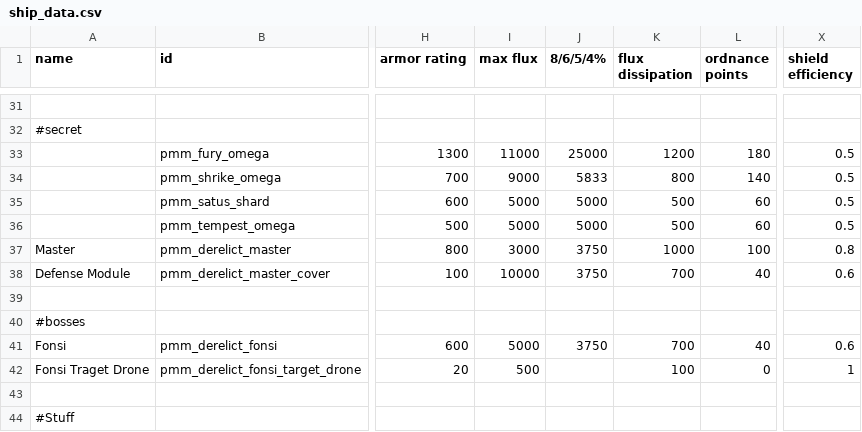
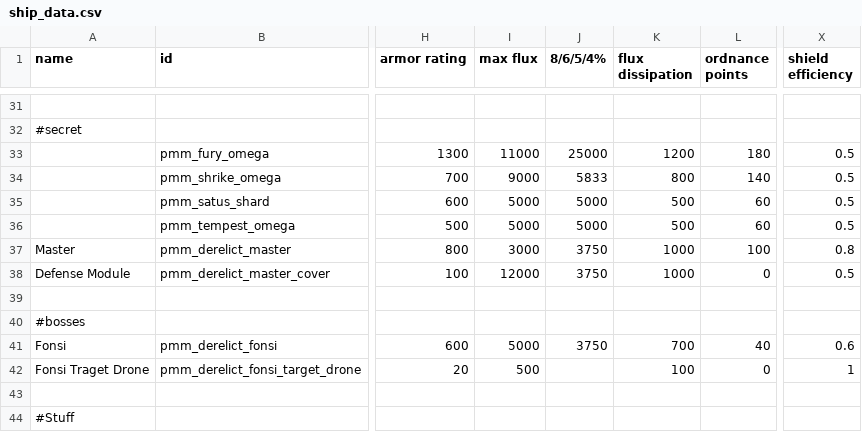
Before and after one commit to MiniDeth3/PMMM, a CSV file: data/hulls/ship_data.csv, drawn as a sheet; only a part is shown, gaps mark what is left out; the diff names each change by its address in the sheet, - before the commit and + after, or states it on an @@ line.

```diff
--- a/data/hulls/ship_data.csv
+++ b/data/hulls/ship_data.csv
-I38 (max flux): 10000
+I38 (max flux): 12000
-K38 (flux dissipation): 700
+K38 (flux dissipation): 1000
-L38 (ordnance points): 40
+L38 (ordnance points): 0
-X38 (shield efficiency): 0.6
+X38 (shield efficiency): 0.5
```
Also changed, not shown: data/hullmods/hull_mods.csv, 4 other files.
